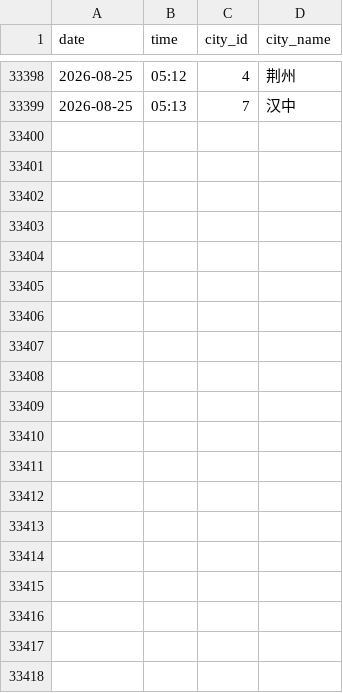
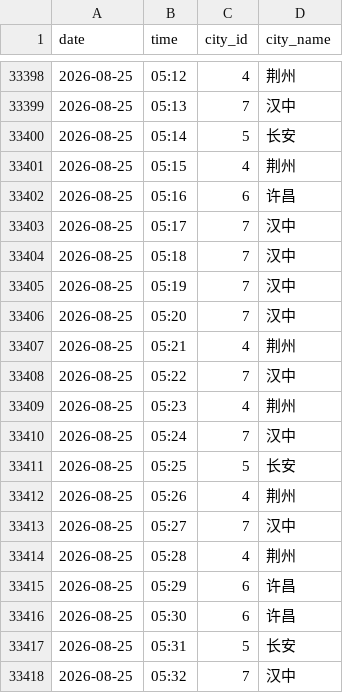
Before and after one commit to ershuidesign/sanguo, a CSV file: data/raw_records/records.csv, drawn as a sheet; only a part is shown, gaps mark what is left out; the diff covers the shown part only.

```diff
--- a/data/raw_records/records.csv
+++ b/data/raw_records/records.csv
@@ -33399 +33399,20 @@ date,time,city_id,city_name
 2026-08-25,05:13,7,汉中
+2026-08-25,05:14,5,长安
+2026-08-25,05:15,4,荆州
+2026-08-25,05:16,6,许昌
+2026-08-25,05:17,7,汉中
+2026-08-25,05:18,7,汉中
+2026-08-25,05:19,7,汉中
+2026-08-25,05:20,7,汉中
+2026-08-25,05:21,4,荆州
+2026-08-25,05:22,7,汉中
+2026-08-25,05:23,4,荆州
+2026-08-25,05:24,7,汉中
+2026-08-25,05:25,5,长安
+2026-08-25,05:26,4,荆州
+2026-08-25,05:27,7,汉中
+2026-08-25,05:28,4,荆州
+2026-08-25,05:29,6,许昌
+2026-08-25,05:30,6,许昌
+2026-08-25,05:31,5,长安
+2026-08-25,05:32,7,汉中
```
Also changed, not shown: 15 added rows elsewhere in this file, data/raw_records/tower_records.csv, 6 other files.
